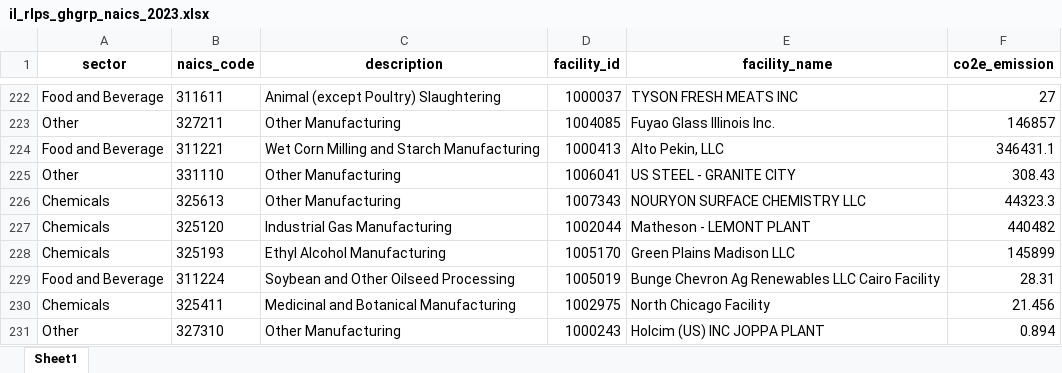
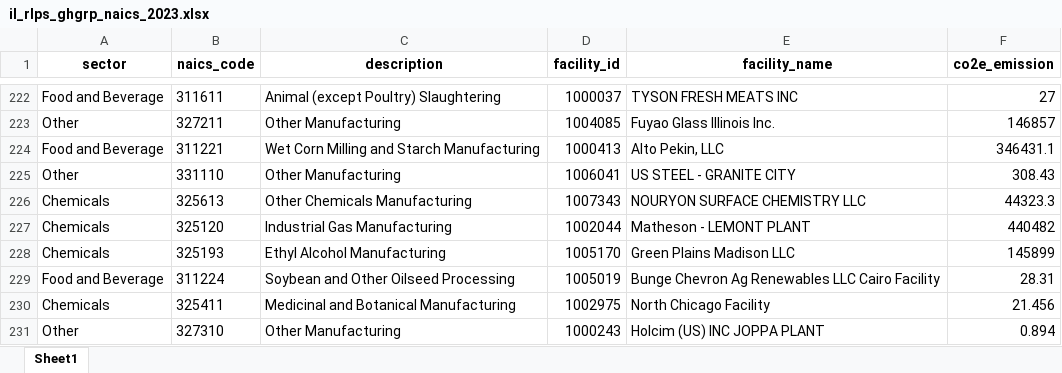
Before and after one commit to ISALGroup/Industrial-decarb, an Excel workbook: state_fact_sheets/data/modified/il_rlps_ghgrp_naics_2023.xlsx, sheet Sheet1, drawn as a sheet; only a part is shown, gaps mark what is left out; values as stored, in another font and other column widths than the file's, no borders; the diff covers the shown part only; the diff names each change by its address in the sheet, - before the commit and + after, or states it on an @@ line.

```diff
--- a/state_fact_sheets/data/modified/il_rlps_ghgrp_naics_2023.xlsx (sheet Sheet1)
+++ b/state_fact_sheets/data/modified/il_rlps_ghgrp_naics_2023.xlsx (sheet Sheet1)
-C226 (description): Other Manufacturing
+C226 (description): Other Chemicals Manufacturing
```
Also changed, not shown: 9 edited cells elsewhere in this sheet, state_fact_sheets/data/modified/il_naics_emissions_percentages_2023.xlsx, 1 other file.
